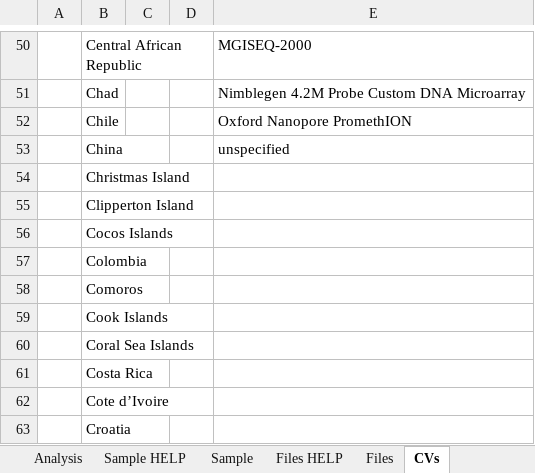
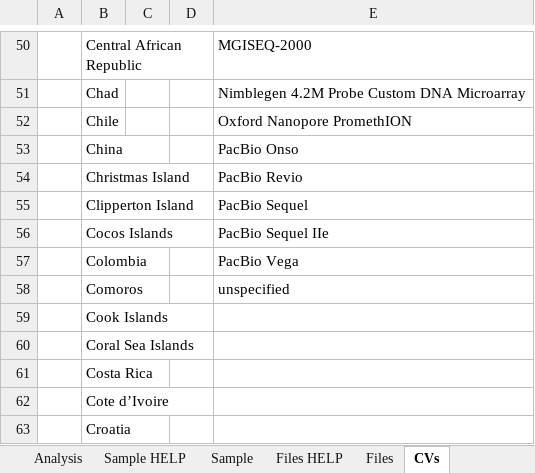
Before and after one commit to EBIvariation/eva-sub-cli, an Excel workbook: eva_sub_cli/etc/EVA_Submission_Example.xlsx, sheet CVs, drawn as a sheet; only a part is shown, gaps mark what is left out; values as stored, in another font and other column widths than the file's, no borders; the diff names each change by its address in the sheet, - before the commit and + after, or states it on an @@ line.

```diff
--- a/eva_sub_cli/etc/EVA_Submission_Example.xlsx (sheet CVs)
+++ b/eva_sub_cli/etc/EVA_Submission_Example.xlsx (sheet CVs)
-E53: unspecified
+E53: PacBio Onso
-E54: (empty)
+E54: PacBio Revio
-E55: (empty)
+E55: PacBio Sequel
-E56: (empty)
+E56: PacBio Sequel IIe
-E57: (empty)
+E57: PacBio Vega
-E58: (empty)
+E58: unspecified
```
Also changed, not shown: sheet Sample, sheet Project, sheet Submitter Details, sheet Analysis, sheet PLEASE READ FIRST, eva_sub_cli/etc/EVA_Submission_template.xlsx, 8 other files.
